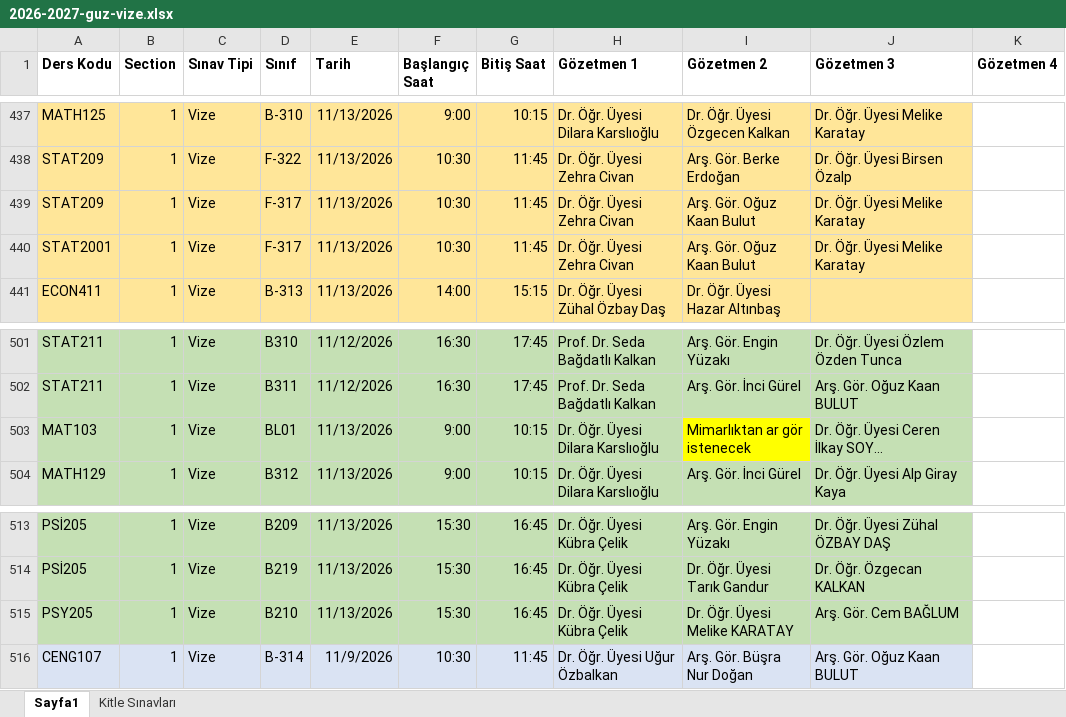
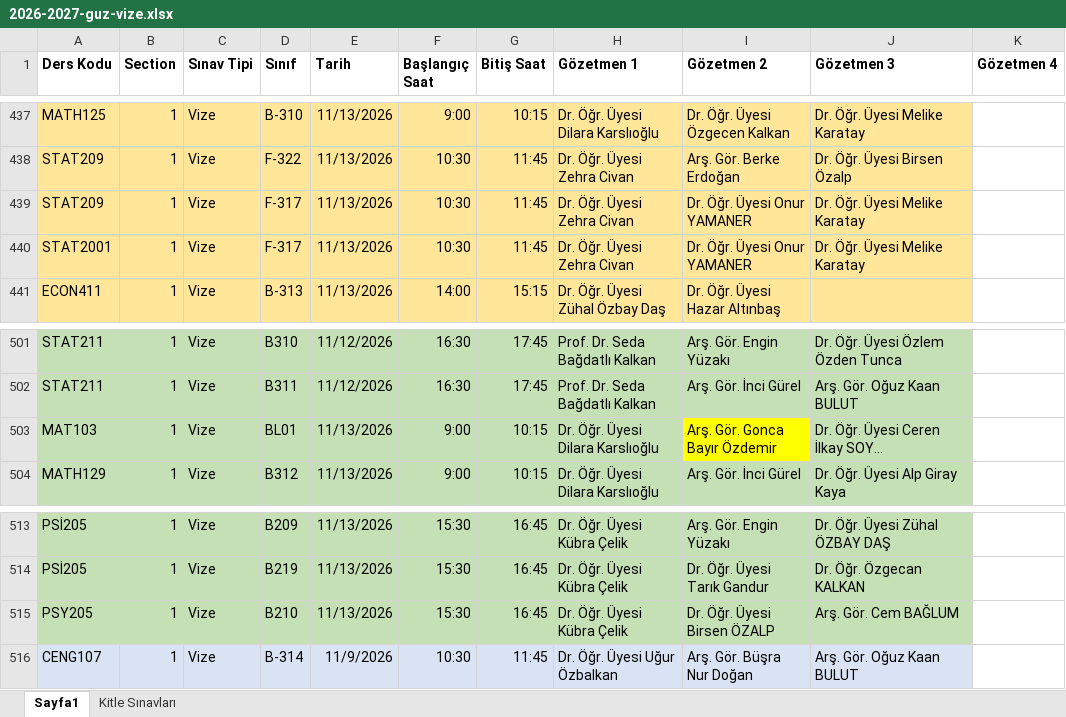
Before and after one commit to cembglm/gozetmenlik, an Excel workbook: 2026-2027-guz-vize.xlsx, sheet Sayfa1, drawn as a sheet; only a part is shown, gaps mark what is left out; long unchanged cells end in …; values as stored, in another font and other column widths than the file's, no borders; the diff covers the shown part only; the diff names each change by its address in the sheet, - before the commit and + after, or states it on an @@ line.

```diff
--- a/2026-2027-guz-vize.xlsx (sheet Sayfa1)
+++ b/2026-2027-guz-vize.xlsx (sheet Sayfa1)
-I439:I440 (Gözetmen 2): Arş. Gör. Oğuz Kaan Bulut
+I439:I440 (Gözetmen 2): Dr. Öğr. Üyesi Onur YAMANER
-I503 (Gözetmen 2): Mimarlıktan ar gör istenecek
+I503 (Gözetmen 2): Arş. Gör. Gonca Bayır Özdemir
-I515 (Gözetmen 2): Dr. Öğr. Üyesi Melike KARATAY
+I515 (Gözetmen 2): Dr. Öğr. Üyesi Birsen ÖZALP
```
Also changed, not shown: 14 edited cells and cell formats elsewhere in this sheet.
